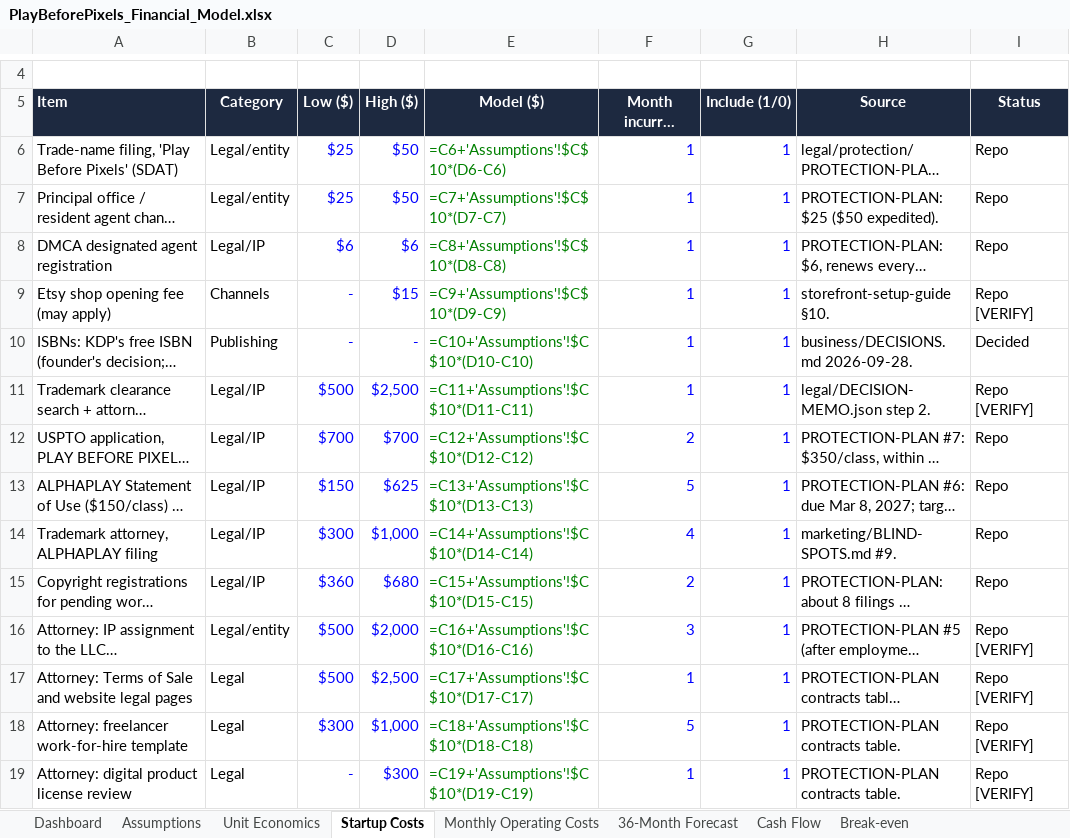
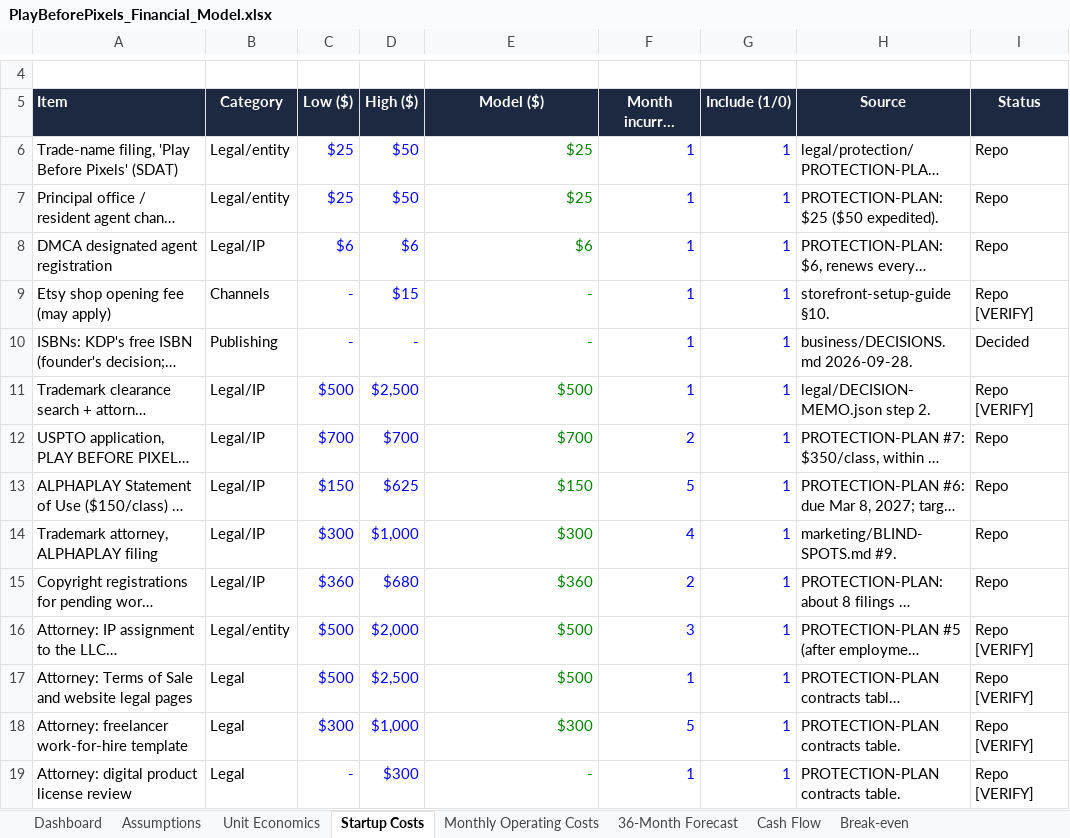
Before and after one commit to afleisher222/playbeforepixels, an Excel workbook: business/PlayBeforePixels_Financial_Model.xlsx, sheet Startup Costs, drawn as a sheet; only a part is shown, gaps mark what is left out; long unchanged cells end in …; values as stored, in another font and other column widths than the file's, no borders; formulas without a stored value are shown as written; the diff covers the shown part only; the diff names each change by its address in the sheet, - before the commit and + after, or states it on an @@ line.

```diff
--- a/business/PlayBeforePixels_Financial_Model.xlsx (sheet Startup Costs)
+++ b/business/PlayBeforePixels_Financial_Model.xlsx (sheet Startup Costs)
-E6 (Model ($)): =C6+'Assumptions'!$C$10*(D6-C6)
+E6 (Model ($)): $25
-E7 (Model ($)): =C7+'Assumptions'!$C$10*(D7-C7)
+E7 (Model ($)): $25
-E8 (Model ($)): =C8+'Assumptions'!$C$10*(D8-C8)
+E8 (Model ($)): $6
-E9 (Model ($)): =C9+'Assumptions'!$C$10*(D9-C9)
+E9 (Model ($)): -
-E10 (Model ($)): =C10+'Assumptions'!$C$10*(D10-C10)
+E10 (Model ($)): -
-E11 (Model ($)): =C11+'Assumptions'!$C$10*(D11-C11)
+E11 (Model ($)): $500
-E12 (Model ($)): =C12+'Assumptions'!$C$10*(D12-C12)
+E12 (Model ($)): $700
-E13 (Model ($)): =C13+'Assumptions'!$C$10*(D13-C13)
+E13 (Model ($)): $150
-E14 (Model ($)): =C14+'Assumptions'!$C$10*(D14-C14)
+E14 (Model ($)): $300
-E15 (Model ($)): =C15+'Assumptions'!$C$10*(D15-C15)
+E15 (Model ($)): $360
-E16 (Model ($)): =C16+'Assumptions'!$C$10*(D16-C16)
+E16 (Model ($)): $500
-E17 (Model ($)): =C17+'Assumptions'!$C$10*(D17-C17)
+E17 (Model ($)): $500
-E18 (Model ($)): =C18+'Assumptions'!$C$10*(D18-C18)
+E18 (Model ($)): $300
-E19 (Model ($)): =C19+'Assumptions'!$C$10*(D19-C19)
+E19 (Model ($)): -
```
Also changed, not shown: 30 edited cells elsewhere in this sheet, sheet 36-Month Forecast, sheet Cash Flow, sheet Monthly Operating Costs, sheet Unit Economics, sheet Break-even, sheet Dashboard, 2 more sheets, charts or pictures, 10 other files.
